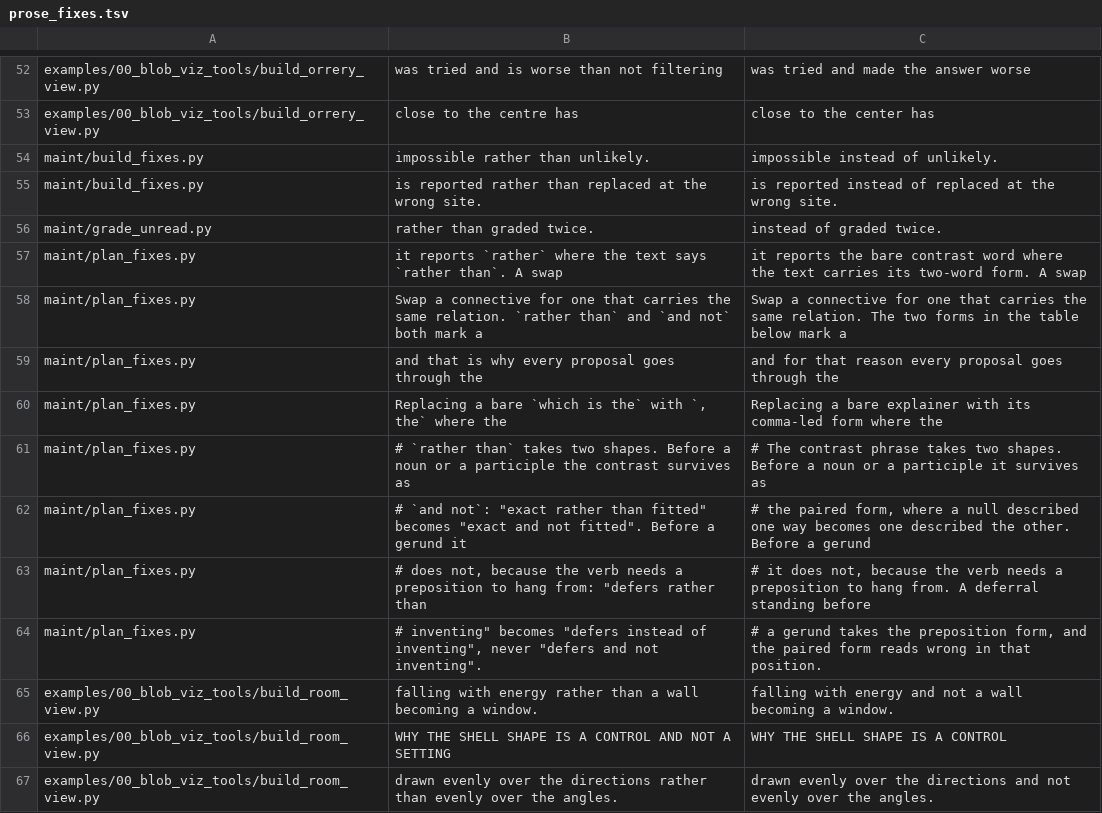
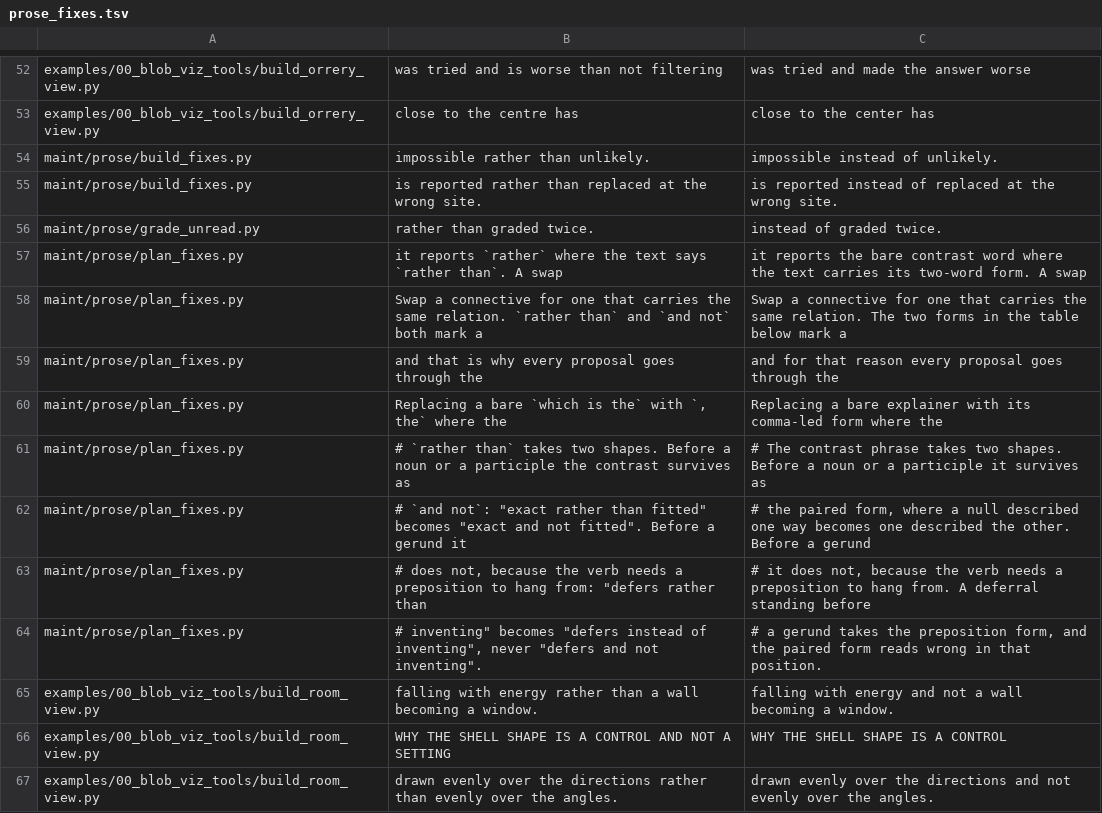
Before and after one commit to dstroy0/anchor_sift, a TSV file: maint/prose/prose_fixes.tsv (was maint/prose_fixes.tsv), drawn as a sheet; only a part is shown, gaps mark what is left out.

Commit message:
Sort the prose-fix cluster into maint/prose and the tree scripts into maint/tree and repoint their roots and references

```diff
--- a/maint/prose_fixes.tsv
+++ b/maint/prose/prose_fixes.tsv
@@ -53,13 +53,13 @@ examples/00_blob_viz_tools/build_orrery_view.py	was tried and is worse than not
 examples/00_blob_viz_tools/build_orrery_view.py	close to the centre has	close to the center has
-maint/build_fixes.py	impossible rather than unlikely.	impossible instead of unlikely.
-maint/build_fixes.py	is reported rather than replaced at the wrong site.	is reported instead of replaced at the wrong site.
-maint/grade_unread.py	rather than graded twice.	instead of graded twice.
-maint/plan_fixes.py	it reports `rather` where the text says `rather than`. A swap	it reports the bare contrast word where the text carries its two-word form. A swap
-maint/plan_fixes.py	Swap a connective for one that carries the same relation. `rather than` and `and not` both mark a	Swap a connective for one that carries the same relation. The two forms in the table below mark a
-maint/plan_fixes.py	and that is why every proposal goes through the	and for that reason every proposal goes through the
-maint/plan_fixes.py	Replacing a bare `which is the` with `, the` where the	Replacing a bare explainer with its comma-led form where the
-maint/plan_fixes.py	# `rather than` takes two shapes. Before a noun or a participle the contrast survives as	# The contrast phrase takes two shapes. Before a noun or a participle it survives as
-maint/plan_fixes.py	# `and not`: "exact rather than fitted" becomes "exact and not fitted". Before a gerund it	# the paired form, where a null described one way becomes one described the other. Before a gerund
-maint/plan_fixes.py	# does not, because the verb needs a preposition to hang from: "defers rather than	# it does not, because the verb needs a preposition to hang from. A deferral standing before
-maint/plan_fixes.py	# inventing" becomes "defers instead of inventing", never "defers and not inventing".	# a gerund takes the preposition form, and the paired form reads wrong in that position.
+maint/prose/build_fixes.py	impossible rather than unlikely.	impossible instead of unlikely.
+maint/prose/build_fixes.py	is reported rather than replaced at the wrong site.	is reported instead of replaced at the wrong site.
+maint/prose/grade_unread.py	rather than graded twice.	instead of graded twice.
+maint/prose/plan_fixes.py	it reports `rather` where the text says `rather than`. A swap	it reports the bare contrast word where the text carries its two-word form. A swap
+maint/prose/plan_fixes.py	Swap a connective for one that carries the same relation. `rather than` and `and not` both mark a	Swap a connective for one that carries the same relation. The two forms in the table below mark a
+maint/prose/plan_fixes.py	and that is why every proposal goes through the	and for that reason every proposal goes through the
+maint/prose/plan_fixes.py	Replacing a bare `which is the` with `, the` where the	Replacing a bare explainer with its comma-led form where the
+maint/prose/plan_fixes.py	# `rather than` takes two shapes. Before a noun or a participle the contrast survives as	# The contrast phrase takes two shapes. Before a noun or a participle it survives as
+maint/prose/plan_fixes.py	# `and not`: "exact rather than fitted" becomes "exact and not fitted". Before a gerund it	# the paired form, where a null described one way becomes one described the other. Before a gerund
+maint/prose/plan_fixes.py	# does not, because the verb needs a preposition to hang from: "defers rather than	# it does not, because the verb needs a preposition to hang from. A deferral standing before
+maint/prose/plan_fixes.py	# inventing" becomes "defers instead of inventing", never "defers and not inventing".	# a gerund takes the preposition form, and the paired form reads wrong in that position.
 examples/00_blob_viz_tools/build_room_view.py	falling with energy rather than a wall becoming a window.	falling with energy and not a wall becoming a window.
```
Also changed, not shown: maint/prose/prose_ratchet.tsv, 12 other files.
